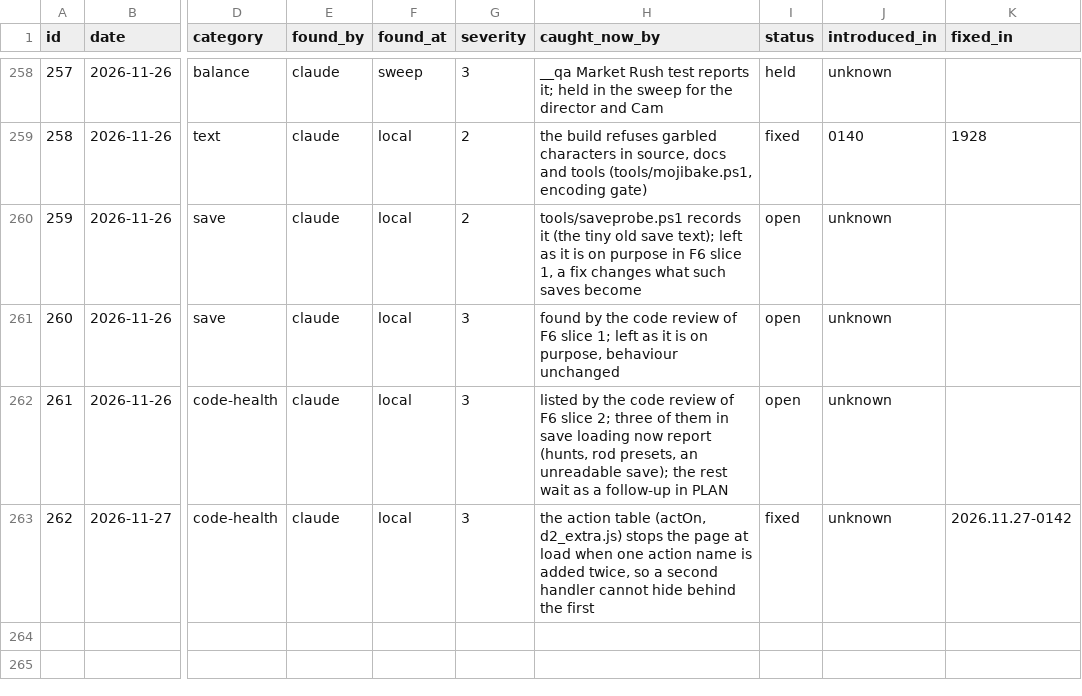
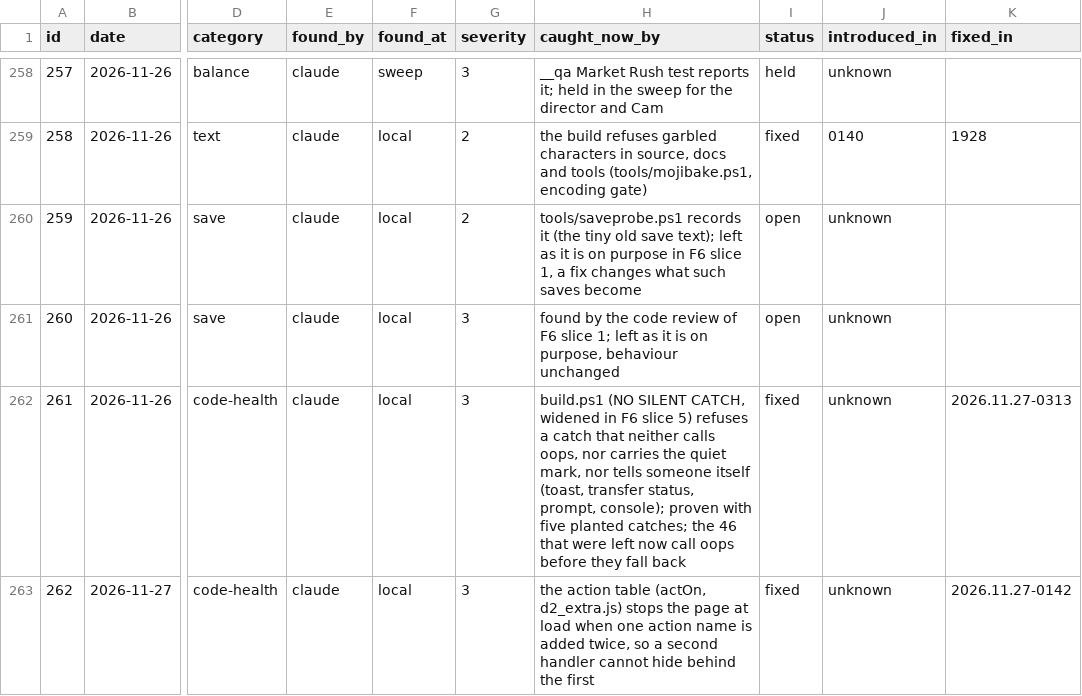
Before and after one commit to sizzentra/driftline, a CSV file: docs/qc_incidents.csv, drawn as a sheet; only a part is shown, gaps mark what is left out; the diff names each change by its address in the sheet, - before the commit and + after, or states it on an @@ line.

```diff
--- a/docs/qc_incidents.csv
+++ b/docs/qc_incidents.csv
-H262 (caught_now_by): listed by the code review of F6 slice 2; three of them in save loading now report (hunts, rod presets, an unreadable save); the rest wait as a follow-up in PLAN
+H262 (caught_now_by): build.ps1 (NO SILENT CATCH, widened in F6 slice 5) refuses a catch that neither calls oops, nor carries the quiet mark, nor tells someone itself (toast, transfer status, prompt, console); proven with five planted catches; the 46 that were left now call oops before they fall back
-I262 (status): open
+I262 (status): fixed
-K262 (fixed_in): (empty)
+K262 (fixed_in): 2026.11.27-0313
```
Also changed, not shown: 46 other files.
